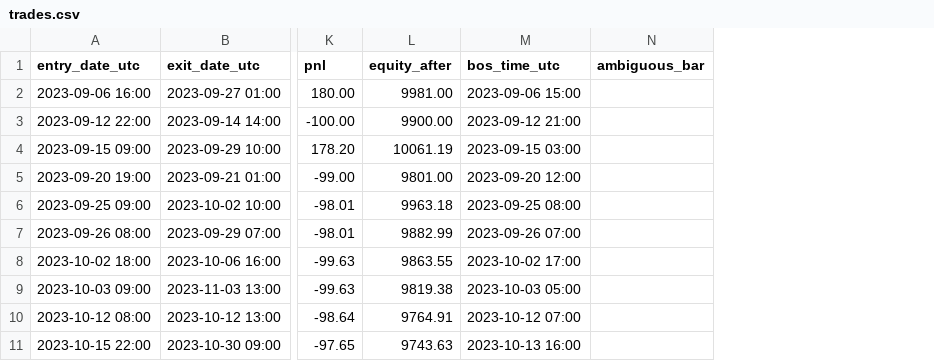
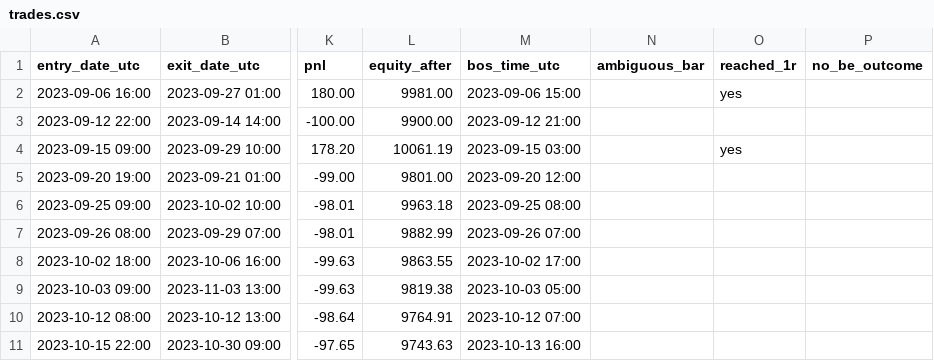
Before and after one commit to domj187/microlens-dashboard, a CSV file: backtest/results/origin-swing-rr1.8/trades.csv, drawn as a sheet; only a part is shown, gaps mark what is left out; the diff names each change by its address in the sheet, - before the commit and + after, or states it on an @@ line.

```diff
--- a/backtest/results/origin-swing-rr1.8/trades.csv
+++ b/backtest/results/origin-swing-rr1.8/trades.csv
+column O (reached_1r), rows 2-4: yes |  | yes
+column P (no_be_outcome), empty
```
Also changed, not shown: backtest/results/broken-level/trades.csv, 13 other files.
